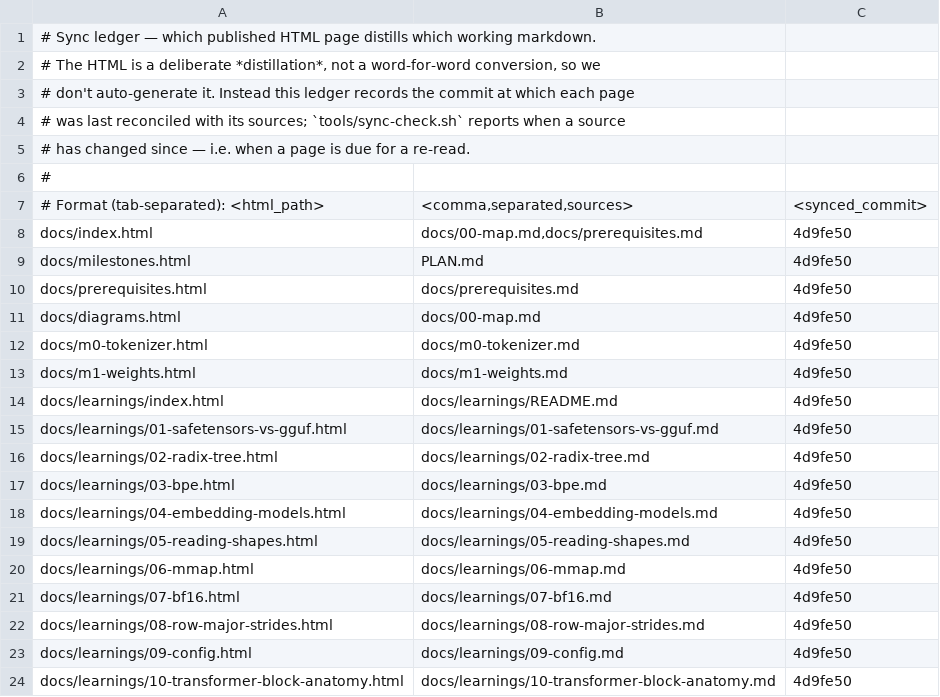
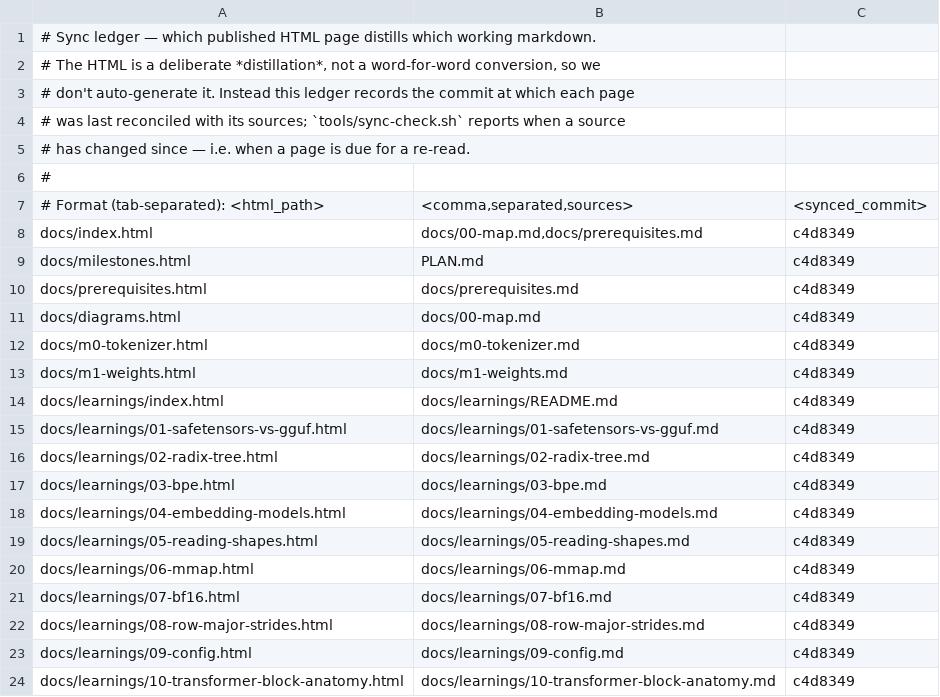
Before and after one commit to curtisalexander/fs, a TSV file: tools/sync-ledger.tsv, drawn as a sheet.

Commit message:
Update documentation sync ledger
Amp-Thread-ID: https://ampcode.com/threads/T-019f9ec7-5a7a-7372-8126-58e7c8bf864c

Co-authored-by: Curtis Alexander <c4lex@yahoo.com>

```diff
--- a/tools/sync-ledger.tsv
+++ b/tools/sync-ledger.tsv
@@ -7,18 +7,18 @@
 # Format (tab-separated):  <html_path>	<comma,separated,sources>	<synced_commit>
-docs/index.html	docs/00-map.md,docs/prerequisites.md	4d9fe50
-docs/milestones.html	PLAN.md	4d9fe50
-docs/prerequisites.html	docs/prerequisites.md	4d9fe50
-docs/diagrams.html	docs/00-map.md	4d9fe50
-docs/m0-tokenizer.html	docs/m0-tokenizer.md	4d9fe50
-docs/m1-weights.html	docs/m1-weights.md	4d9fe50
-docs/learnings/index.html	docs/learnings/README.md	4d9fe50
-docs/learnings/01-safetensors-vs-gguf.html	docs/learnings/01-safetensors-vs-gguf.md	4d9fe50
-docs/learnings/02-radix-tree.html	docs/learnings/02-radix-tree.md	4d9fe50
-docs/learnings/03-bpe.html	docs/learnings/03-bpe.md	4d9fe50
-docs/learnings/04-embedding-models.html	docs/learnings/04-embedding-models.md	4d9fe50
-docs/learnings/05-reading-shapes.html	docs/learnings/05-reading-shapes.md	4d9fe50
-docs/learnings/06-mmap.html	docs/learnings/06-mmap.md	4d9fe50
-docs/learnings/07-bf16.html	docs/learnings/07-bf16.md	4d9fe50
-docs/learnings/08-row-major-strides.html	docs/learnings/08-row-major-strides.md	4d9fe50
-docs/learnings/09-config.html	docs/learnings/09-config.md	4d9fe50
-docs/learnings/10-transformer-block-anatomy.html	docs/learnings/10-transformer-block-anatomy.md	4d9fe50
+docs/index.html	docs/00-map.md,docs/prerequisites.md	c4d8349
+docs/milestones.html	PLAN.md	c4d8349
+docs/prerequisites.html	docs/prerequisites.md	c4d8349
+docs/diagrams.html	docs/00-map.md	c4d8349
+docs/m0-tokenizer.html	docs/m0-tokenizer.md	c4d8349
+docs/m1-weights.html	docs/m1-weights.md	c4d8349
+docs/learnings/index.html	docs/learnings/README.md	c4d8349
+docs/learnings/01-safetensors-vs-gguf.html	docs/learnings/01-safetensors-vs-gguf.md	c4d8349
+docs/learnings/02-radix-tree.html	docs/learnings/02-radix-tree.md	c4d8349
+docs/learnings/03-bpe.html	docs/learnings/03-bpe.md	c4d8349
+docs/learnings/04-embedding-models.html	docs/learnings/04-embedding-models.md	c4d8349
+docs/learnings/05-reading-shapes.html	docs/learnings/05-reading-shapes.md	c4d8349
+docs/learnings/06-mmap.html	docs/learnings/06-mmap.md	c4d8349
+docs/learnings/07-bf16.html	docs/learnings/07-bf16.md	c4d8349
+docs/learnings/08-row-major-strides.html	docs/learnings/08-row-major-strides.md	c4d8349
+docs/learnings/09-config.html	docs/learnings/09-config.md	c4d8349
+docs/learnings/10-transformer-block-anatomy.html	docs/learnings/10-transformer-block-anatomy.md	c4d8349
```
